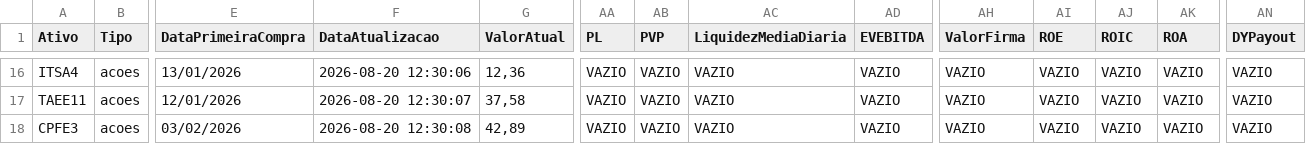
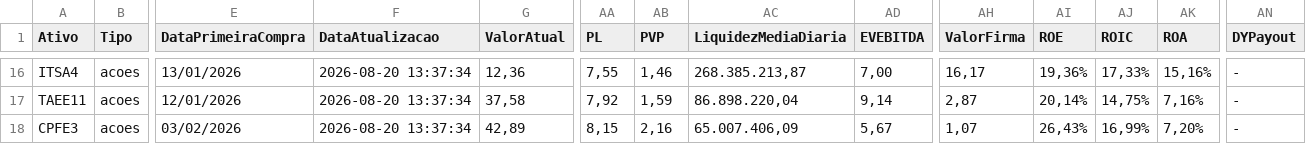
Before and after one commit to mec4tronico/FinancasOnline, a CSV file: patrimonio_consolidado.csv, drawn as a sheet; only a part is shown, gaps mark what is left out; the diff covers the shown part only; the diff names each change by its address in the sheet, - before the commit and + after, or states it on an @@ line.

Commit message:
Atualiza dados_mercados.csv

```diff
--- a/patrimonio_consolidado.csv
+++ b/patrimonio_consolidado.csv
-F16 (DataAtualizacao): 2026-08-20 12:30:06
+F16 (DataAtualizacao): 2026-08-20 13:37:34
-AA16 (PL): VAZIO
+AA16 (PL): 7,55
-AB16 (PVP): VAZIO
+AB16 (PVP): 1,46
-AC16 (LiquidezMediaDiaria): VAZIO
+AC16 (LiquidezMediaDiaria): 268.385.213,87
-AD16 (EVEBITDA): VAZIO
+AD16 (EVEBITDA): 7,00
-AH16 (ValorFirma): VAZIO
+AH16 (ValorFirma): 16,17
-AI16 (ROE): VAZIO
+AI16 (ROE): 19,36%
-AJ16 (ROIC): VAZIO
+AJ16 (ROIC): 17,33%
-AK16 (ROA): VAZIO
+AK16 (ROA): 15,16%
-AN16:AN18 (DYPayout): VAZIO
+AN16:AN18 (DYPayout): -
-F17 (DataAtualizacao): 2026-08-20 12:30:07
+F17 (DataAtualizacao): 2026-08-20 13:37:34
-AA17 (PL): VAZIO
+AA17 (PL): 7,92
-AB17 (PVP): VAZIO
+AB17 (PVP): 1,59
-AC17 (LiquidezMediaDiaria): VAZIO
+AC17 (LiquidezMediaDiaria): 86.898.220,04
-AD17 (EVEBITDA): VAZIO
+AD17 (EVEBITDA): 9,14
-AH17 (ValorFirma): VAZIO
+AH17 (ValorFirma): 2,87
-AI17 (ROE): VAZIO
+AI17 (ROE): 20,14%
-AJ17 (ROIC): VAZIO
+AJ17 (ROIC): 14,75%
-AK17 (ROA): VAZIO
+AK17 (ROA): 7,16%
-F18 (DataAtualizacao): 2026-08-20 12:30:08
+F18 (DataAtualizacao): 2026-08-20 13:37:34
-AA18 (PL): VAZIO
+AA18 (PL): 8,15
-AB18 (PVP): VAZIO
+AB18 (PVP): 2,16
-AC18 (LiquidezMediaDiaria): VAZIO
+AC18 (LiquidezMediaDiaria): 65.007.406,09
-AD18 (EVEBITDA): VAZIO
+AD18 (EVEBITDA): 5,67
-AH18 (ValorFirma): VAZIO
+AH18 (ValorFirma): 1,07
-AI18 (ROE): VAZIO
+AI18 (ROE): 26,43%
-AJ18 (ROIC): VAZIO
+AJ18 (ROIC): 16,99%
-AK18 (ROA): VAZIO
+AK18 (ROA): 7,20%
```
Also changed, not shown: 120 edited cells elsewhere in this file.
